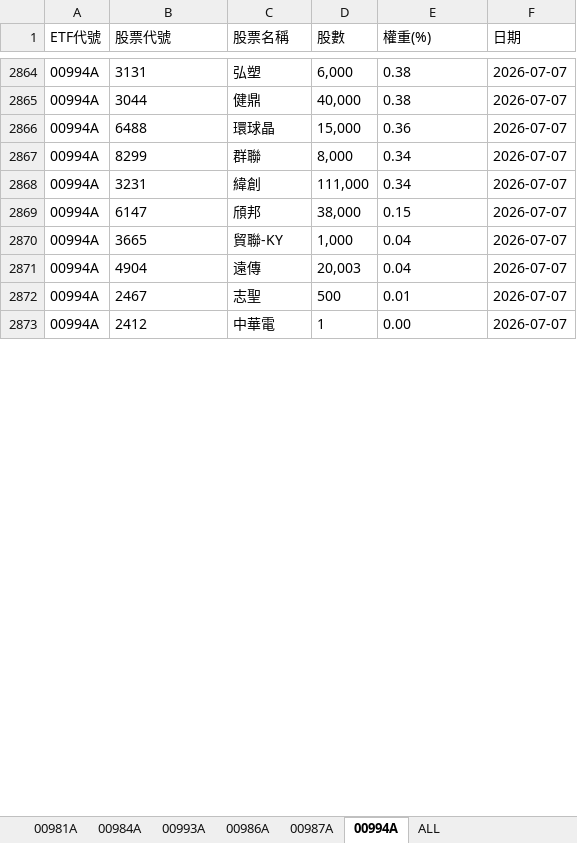
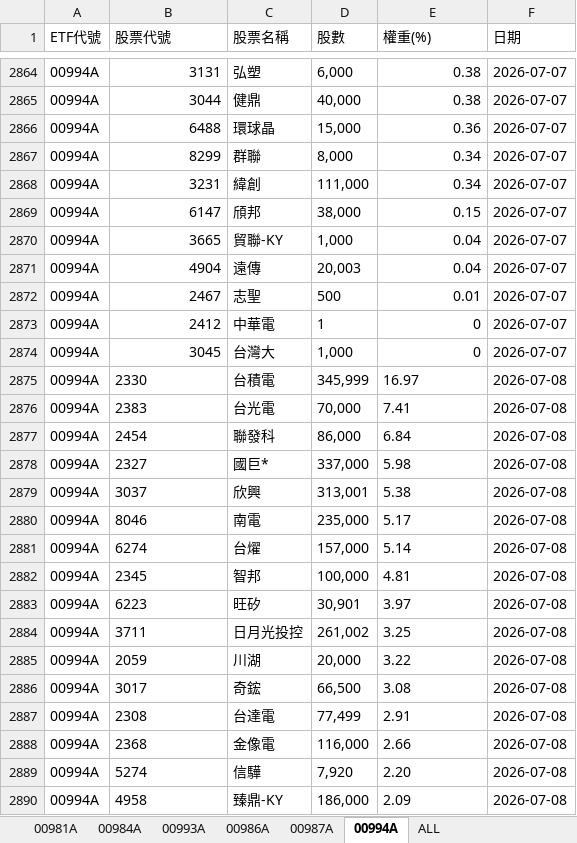
Before and after one commit to Terry-usdc/etf-auto-update, an Excel workbook: etf_holdings.xlsx, sheet 00994A, drawn as a sheet; only a part is shown, gaps mark what is left out; values as stored, in another font and other column widths than the file's, no borders; the diff covers the shown part only; the diff names each change by its address in the sheet, - before the commit and + after, or states it on an @@ line.

```diff
--- a/etf_holdings.xlsx (sheet 00994A)
+++ b/etf_holdings.xlsx (sheet 00994A)
-B2864:B2873 alignment: left
+B2864:B2873 alignment: right
-E2864:E2872 alignment: left
+E2864:E2872 alignment: right
-E2873 (權重(%)): 0.00
+E2873 (權重(%)): 0
+row 2874: 00994A | 3045 | 台灣大 | 1,000 | 0 | 2026-07-07
+row 2875: 00994A | 2330 | 台積電 | 345,999 | 16.97 | 2026-07-08
+row 2876: 00994A | 2383 | 台光電 | 70,000 | 7.41 | 2026-07-08
+row 2877: 00994A | 2454 | 聯發科 | 86,000 | 6.84 | 2026-07-08
+row 2878: 00994A | 2327 | 國巨* | 337,000 | 5.98 | 2026-07-08
+row 2879: 00994A | 3037 | 欣興 | 313,001 | 5.38 | 2026-07-08
+row 2880: 00994A | 8046 | 南電 | 235,000 | 5.17 | 2026-07-08
+row 2881: 00994A | 6274 | 台燿 | 157,000 | 5.14 | 2026-07-08
+row 2882: 00994A | 2345 | 智邦 | 100,000 | 4.81 | 2026-07-08
+row 2883: 00994A | 6223 | 旺矽 | 30,901 | 3.97 | 2026-07-08
+row 2884: 00994A | 3711 | 日月光投控 | 261,002 | 3.25 | 2026-07-08
+row 2885: 00994A | 2059 | 川湖 | 20,000 | 3.22 | 2026-07-08
+row 2886: 00994A | 3017 | 奇鋐 | 66,500 | 3.08 | 2026-07-08
+row 2887: 00994A | 2308 | 台達電 | 77,499 | 2.91 | 2026-07-08
+row 2888: 00994A | 2368 | 金像電 | 116,000 | 2.66 | 2026-07-08
+row 2889: 00994A | 5274 | 信驊 | 7,920 | 2.20 | 2026-07-08
+row 2890: 00994A | 4958 | 臻鼎-KY | 186,000 | 2.09 | 2026-07-08
```
Also changed, not shown: 21 added rows, 6 edited cells and cell formats elsewhere in this sheet, sheet ALL, sheet 00981A, sheet 00986A, sheet 00987A.
